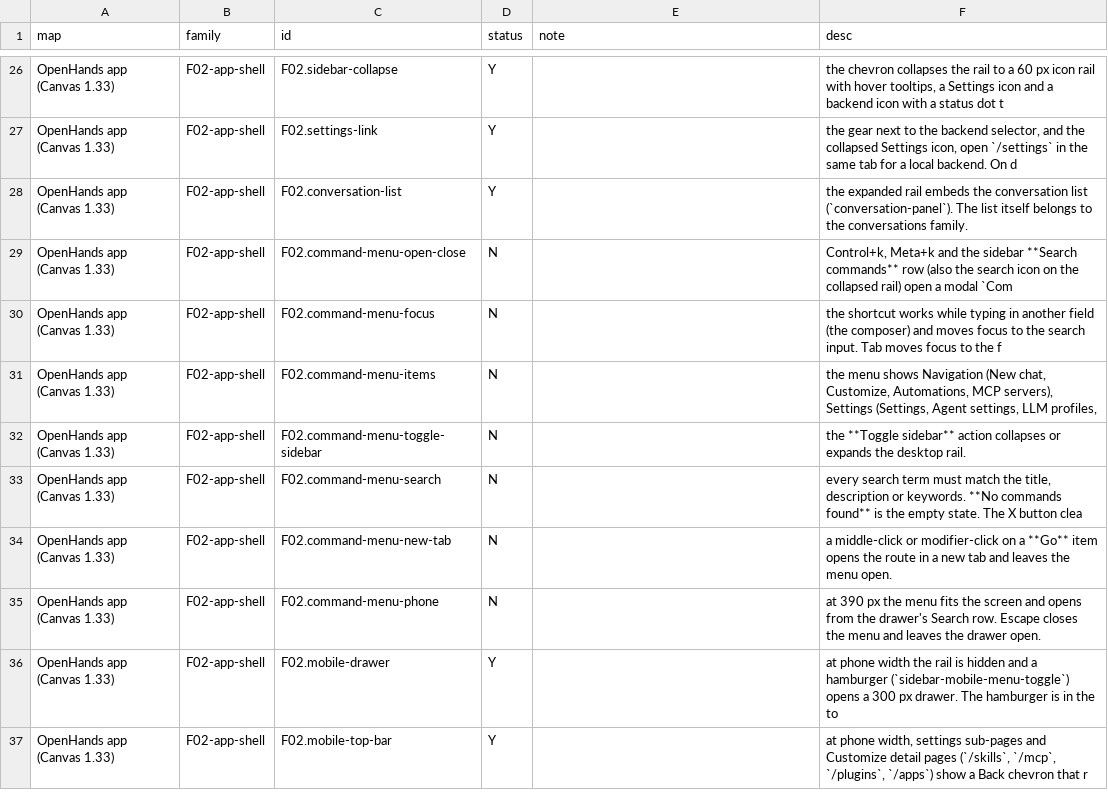
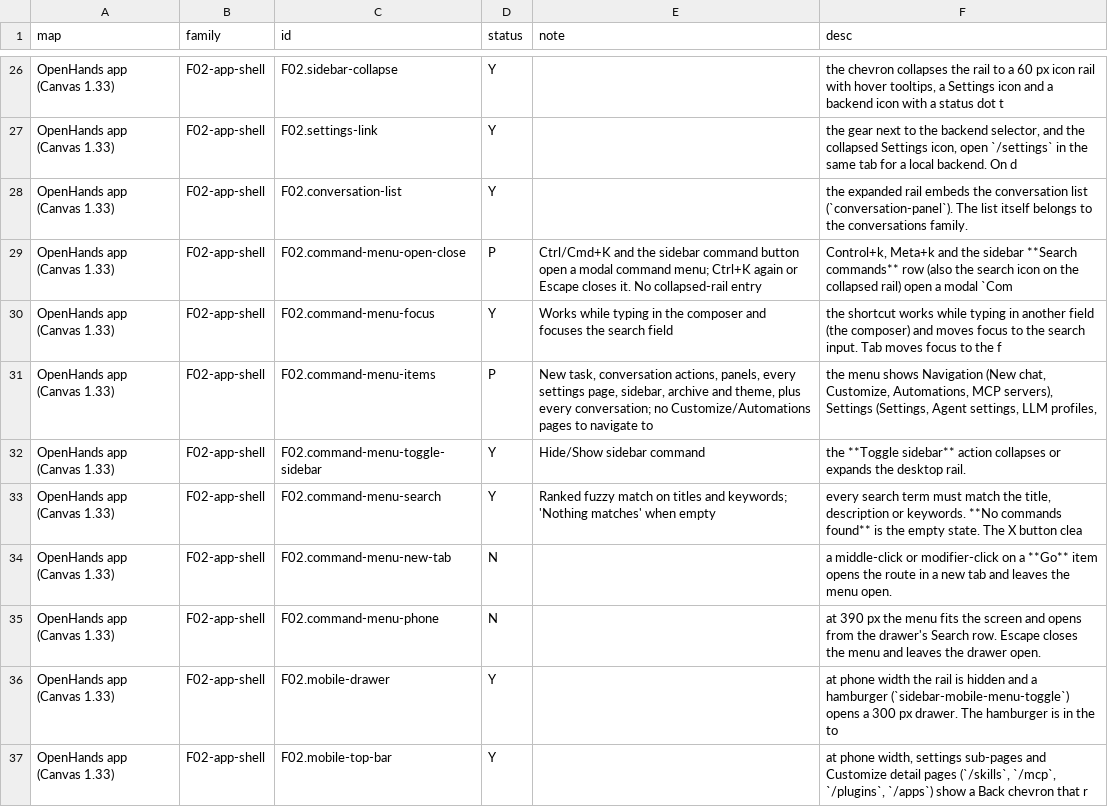
Before and after one commit to vortemain/dikdik, a CSV file: docs/parity-audit.csv, drawn as a sheet; only a part is shown, gaps mark what is left out; the diff covers the shown part only.

```diff
--- a/docs/parity-audit.csv
+++ b/docs/parity-audit.csv
@@ -28,7 +28,7 @@ OpenHands app (Canvas 1.33),F02-app-shell,F02.settings-link,Y,,"the gear next to
 OpenHands app (Canvas 1.33),F02-app-shell,F02.conversation-list,Y,,the expanded rail embeds the conversation list (`conversation-panel`). The list itself belongs to the conversations family.
-OpenHands app (Canvas 1.33),F02-app-shell,F02.command-menu-open-close,N,,"Control+k, Meta+k and the sidebar **Search commands** row (also the search icon on the collapsed rail) open a modal `Com"
-OpenHands app (Canvas 1.33),F02-app-shell,F02.command-menu-focus,N,,the shortcut works while typing in another field (the composer) and moves focus to the search input. Tab moves focus to the f
-OpenHands app (Canvas 1.33),F02-app-shell,F02.command-menu-items,N,,"the menu shows Navigation (New chat, Customize, Automations, MCP servers), Settings (Settings, Agent settings, LLM profiles,"
-OpenHands app (Canvas 1.33),F02-app-shell,F02.command-menu-toggle-sidebar,N,,the **Toggle sidebar** action collapses or expands the desktop rail.
-OpenHands app (Canvas 1.33),F02-app-shell,F02.command-menu-search,N,,"every search term must match the title, description or keywords. **No commands found** is the empty state. The X button clea"
+OpenHands app (Canvas 1.33),F02-app-shell,F02.command-menu-open-close,P,Ctrl/Cmd+K and the sidebar command button open a modal command menu; Ctrl+K again or Escape closes it. No collapsed-rail entry,"Control+k, Meta+k and the sidebar **Search commands** row (also the search icon on the collapsed rail) open a modal `Com"
+OpenHands app (Canvas 1.33),F02-app-shell,F02.command-menu-focus,Y,Works while typing in the composer and focuses the search field,the shortcut works while typing in another field (the composer) and moves focus to the search input. Tab moves focus to the f
+OpenHands app (Canvas 1.33),F02-app-shell,F02.command-menu-items,P,"New task, conversation actions, panels, every settings page, sidebar, archive and theme, plus every conversation; no Customize/Automations pages to navigate to","the menu shows Navigation (New chat, Customize, Automations, MCP servers), Settings (Settings, Agent settings, LLM profiles,"
+OpenHands app (Canvas 1.33),F02-app-shell,F02.command-menu-toggle-sidebar,Y,Hide/Show sidebar command,the **Toggle sidebar** action collapses or expands the desktop rail.
+OpenHands app (Canvas 1.33),F02-app-shell,F02.command-menu-search,Y,Ranked fuzzy match on titles and keywords; 'Nothing matches' when empty,"every search term must match the title, description or keywords. **No commands found** is the empty state. The X button clea"
 OpenHands app (Canvas 1.33),F02-app-shell,F02.command-menu-new-tab,N,,a middle-click or modifier-click on a **Go** item opens the route in a new tab and leaves the menu open.
```
Also changed, not shown: 92 edited cells elsewhere in this file, 21 other files.
